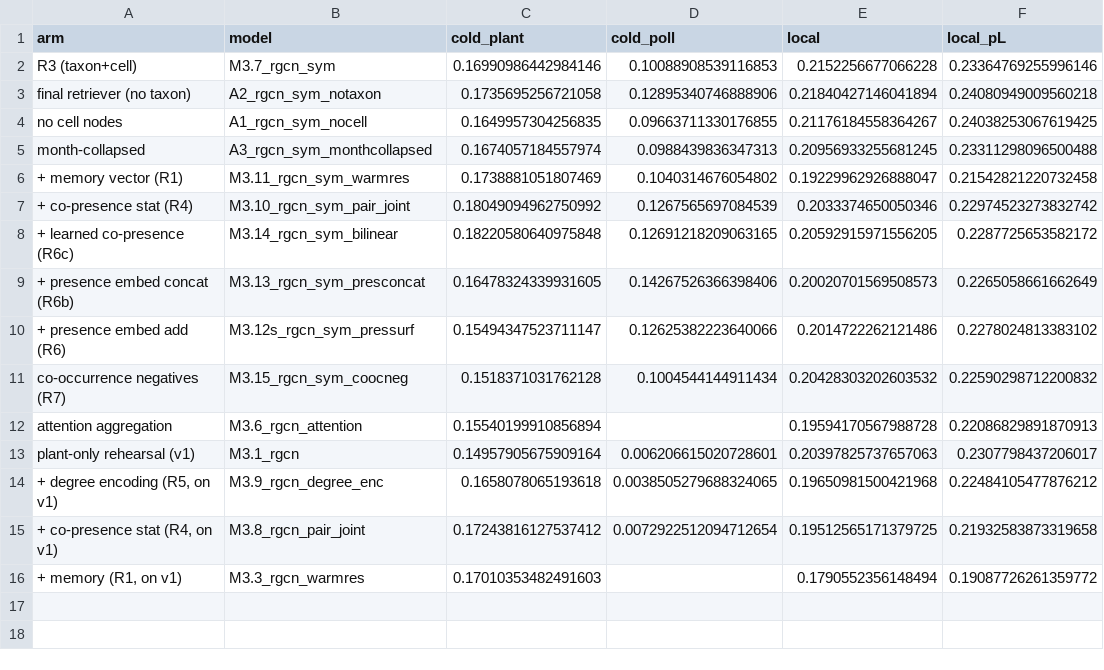
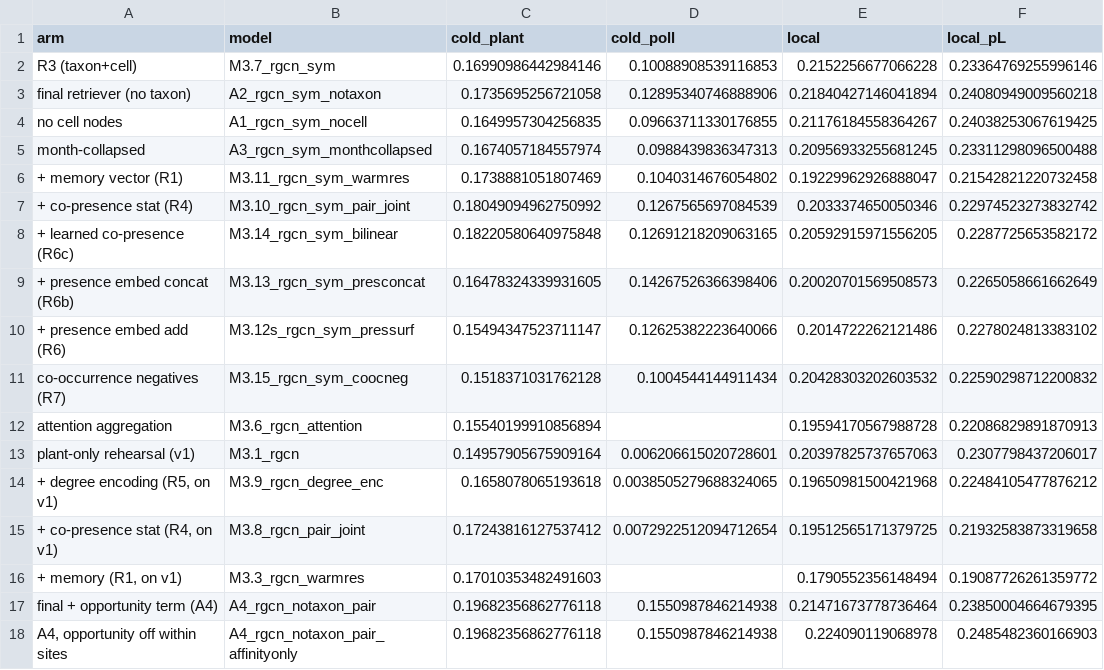
Before and after one commit to lkxariana/Summer-2026-CfE-Computer-Vision-for-Ecology-Project, a CSV file: results/fig_arms.csv, drawn as a sheet.

```diff
--- a/results/fig_arms.csv
+++ b/results/fig_arms.csv
@@ -16 +16,3 @@ plant-only rehearsal (v1),M3.1_rgcn,0.14957905675909164,0.006206615020728601,0.2
 "+ memory (R1, on v1)",M3.3_rgcn_warmres,0.17010353482491603,,0.1790552356148494,0.19087726261359772
+final + opportunity term (A4),A4_rgcn_notaxon_pair,0.19682356862776118,0.1550987846214938,0.21471673778736464,0.23850004664679395
+"A4, opportunity off within sites",A4_rgcn_notaxon_pair_affinityonly,0.19682356862776118,0.1550987846214938,0.224090119068978,0.2485482360166903
```
Also changed, not shown: 10 other files.
